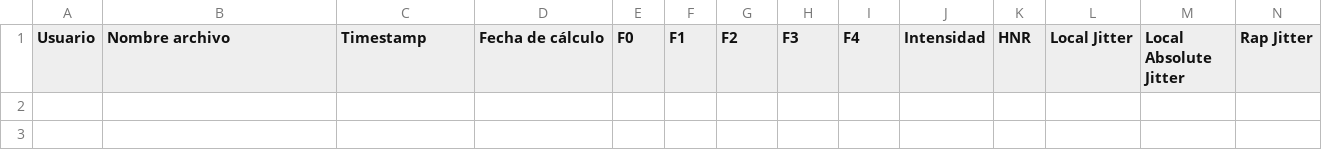
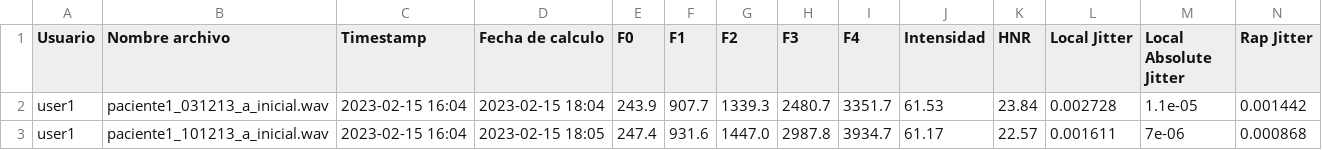
Before and after one commit to CrisTheObserver/python_anywhere_deploy, a CSV file: historical.csv, drawn as a sheet; only a part is shown; rows hold the shown columns only; the diff names each change by its address in the sheet, - before the commit and + after, or states it on an @@ line.

```diff
--- a/historical.csv
+++ b/historical.csv
-D1: Fecha de cálculo
+D1: Fecha de calculo
+row 2: user1 | paciente1_031213_a_inicial.wav | 2023-02-15 16:04 | 2023-02-15 18:04 | 243.9 | 907.7 | 1339.3 | 2480.7 | 3351.7 | 61.53 | 23.84 | 0.002728 | 1.1e-05 | 0.001442
+row 3: user1 | paciente1_101213_a_inicial.wav | 2023-02-15 16:04 | 2023-02-15 18:05 | 247.4 | 931.6 | 1447.0 | 2987.8 | 3934.7 | 61.17 | 22.57 | 0.001611 | 7e-06 | 0.000868
```
Also changed, not shown: 1 other file.
